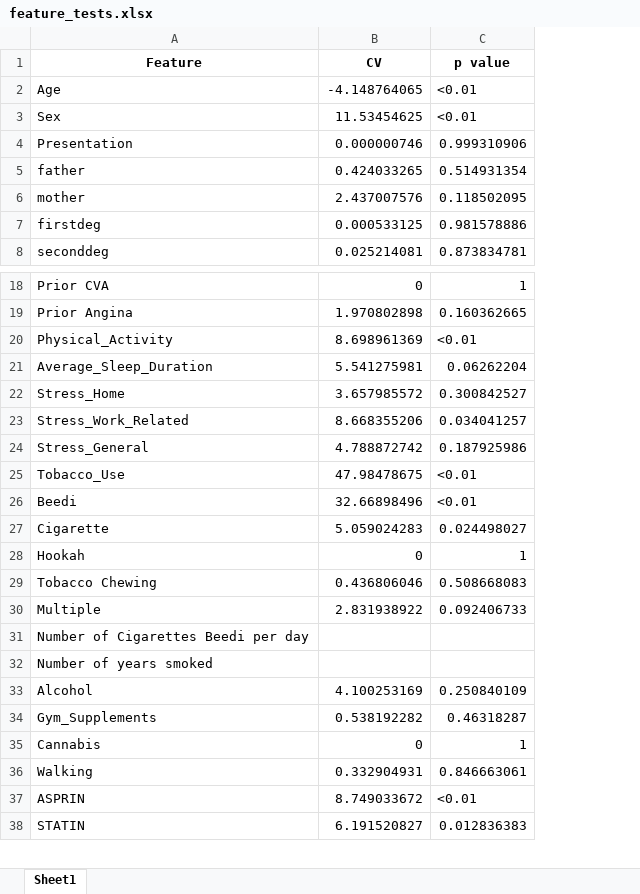
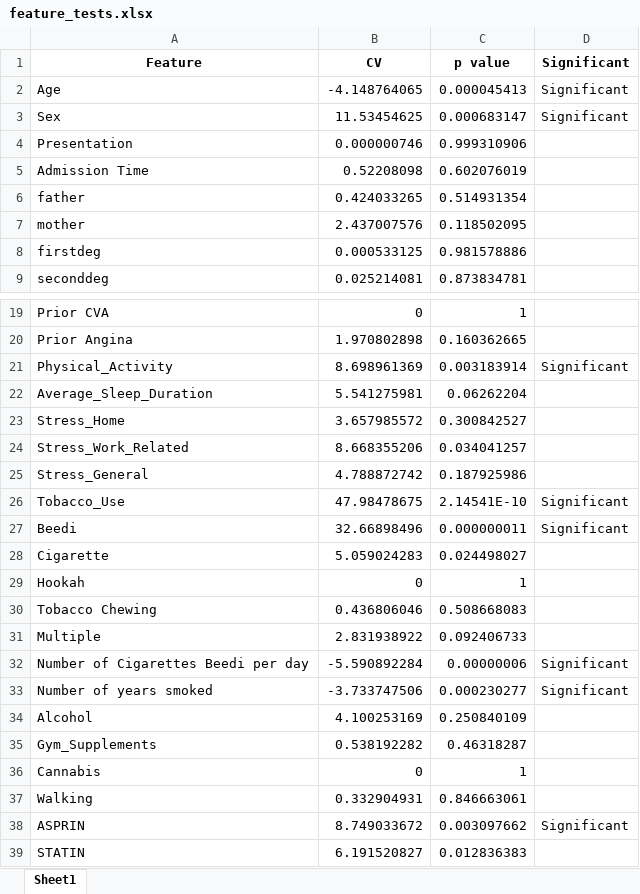
Before and after one commit to latentghost/Mortality-Prediction, an Excel workbook: feature_select/feature_tests.xlsx, sheet Sheet1, drawn as a sheet; only a part is shown, gaps mark what is left out; values as stored, in another font and other column widths than the file's, no borders; addresses are those after the commit; the diff covers the shown part only; the diff names each change by its address in the sheet, - before the commit and + after, or states it on an @@ line.

```diff
--- a/feature_select/feature_tests.xlsx (sheet Sheet1)
+++ b/feature_select/feature_tests.xlsx (sheet Sheet1)
+column D (Significant), rows 2-3: Significant | Significant; rows 21-38: Significant |  |  |  |  | Significant | Significant |  |  |  |  | Significant | Significant |  |  |  |  | Significant
-C2 (p value): <0.01
+C2 (p value): 0.000045413
-C3 (p value): <0.01
+C3 (p value): 0.000683147
+row 5: Admission Time | 0.52208098 | 0.602076019
-C21 (p value): <0.01
+C21 (p value): 0.003183914
-C26 (p value): <0.01
+C26 (p value): 2.14541E-10
-C27 (p value): <0.01
+C27 (p value): 0.000000011
-B32 (CV): (empty)
+B32 (CV): -5.590892284
-C32 (p value): (empty)
+C32 (p value): 0.00000006
-B33 (CV): (empty)
+B33 (CV): -3.733747506
-C33 (p value): (empty)
+C33 (p value): 0.000230277
-C38 (p value): <0.01
+C38 (p value): 0.003097662
```
Also changed, not shown: 29 edited cells elsewhere in this sheet, 2 other files.
